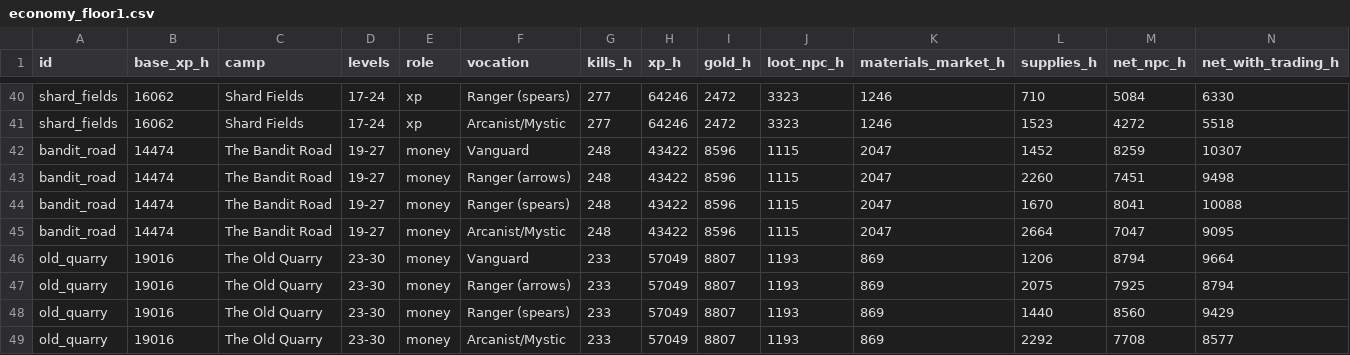
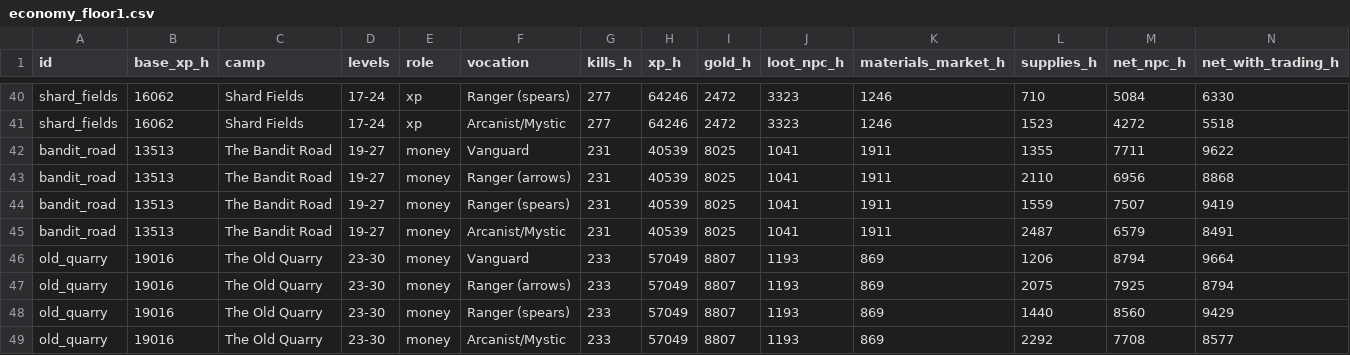
Before and after one commit to Ingy372/spirebound-repo, a CSV file: data/economy_floor1.csv, drawn as a sheet; only a part is shown, gaps mark what is left out.

```diff
--- a/data/economy_floor1.csv
+++ b/data/economy_floor1.csv
@@ -41,6 +41,6 @@ shard_fields,16062,Shard Fields,17-24,xp,Ranger (spears),277,64246,2472,3323,124
 shard_fields,16062,Shard Fields,17-24,xp,Arcanist/Mystic,277,64246,2472,3323,1246,1523,4272,5518
-bandit_road,14474,The Bandit Road,19-27,money,Vanguard,248,43422,8596,1115,2047,1452,8259,10307
-bandit_road,14474,The Bandit Road,19-27,money,Ranger (arrows),248,43422,8596,1115,2047,2260,7451,9498
-bandit_road,14474,The Bandit Road,19-27,money,Ranger (spears),248,43422,8596,1115,2047,1670,8041,10088
-bandit_road,14474,The Bandit Road,19-27,money,Arcanist/Mystic,248,43422,8596,1115,2047,2664,7047,9095
+bandit_road,13513,The Bandit Road,19-27,money,Vanguard,231,40539,8025,1041,1911,1355,7711,9622
+bandit_road,13513,The Bandit Road,19-27,money,Ranger (arrows),231,40539,8025,1041,1911,2110,6956,8868
+bandit_road,13513,The Bandit Road,19-27,money,Ranger (spears),231,40539,8025,1041,1911,1559,7507,9419
+bandit_road,13513,The Bandit Road,19-27,money,Arcanist/Mystic,231,40539,8025,1041,1911,2487,6579,8491
 old_quarry,19016,The Old Quarry,23-30,money,Vanguard,233,57049,8807,1193,869,1206,8794,9664
```
Also changed, not shown: 36 other files.
